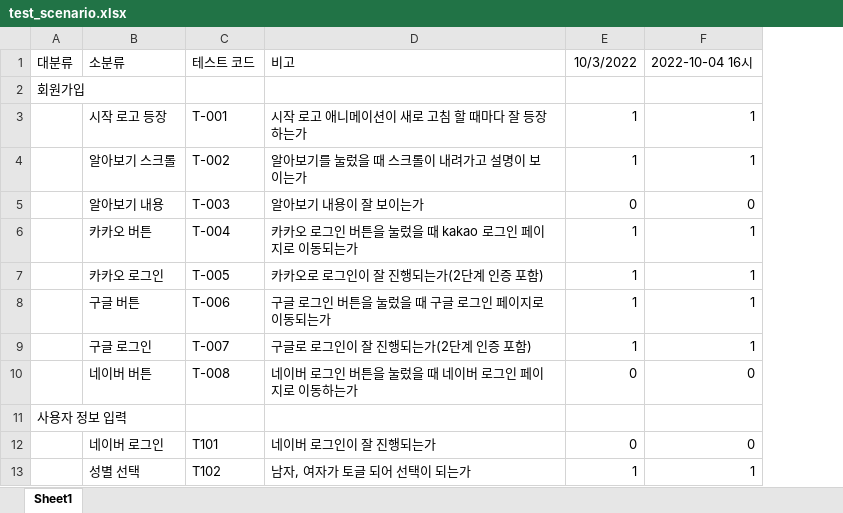
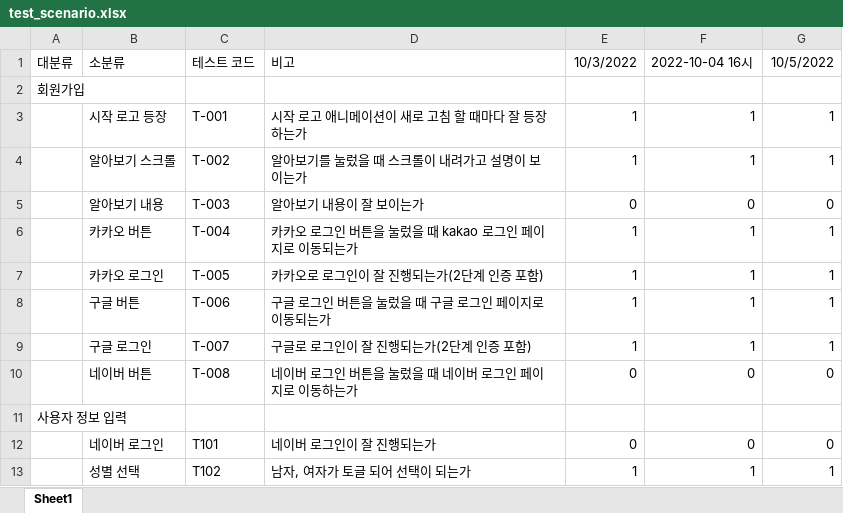
Before and after one commit to hallov012/Ease-EasyLose, an Excel workbook: test_scenario.xlsx, sheet Sheet1, drawn as a sheet; only a part is shown; values as stored, in another font and other column widths than the file's, no borders; conditional formats not drawn; the diff names each change by its address in the sheet, - before the commit and + after, or states it on an @@ line.

Commit message:
TEST: Test done on 2022-10-05

```diff
--- a/test_scenario.xlsx (sheet Sheet1)
+++ b/test_scenario.xlsx (sheet Sheet1)
+column G, rows 1-13: 10/5/2022 |  | 1 | 1 | 0 | 1 | 1 | 1 | 1 | 0 |  | 0 | 1
```
